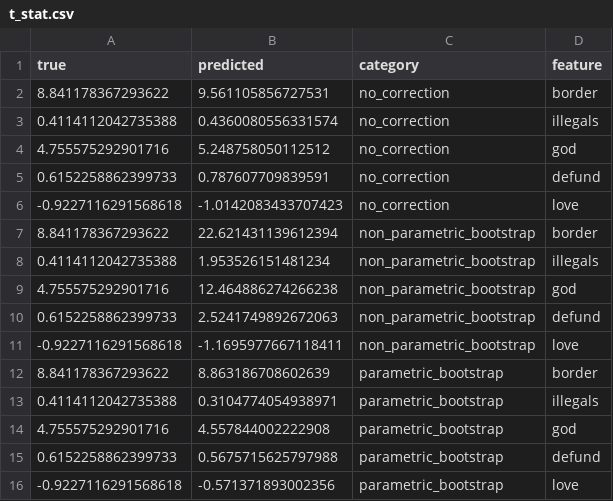
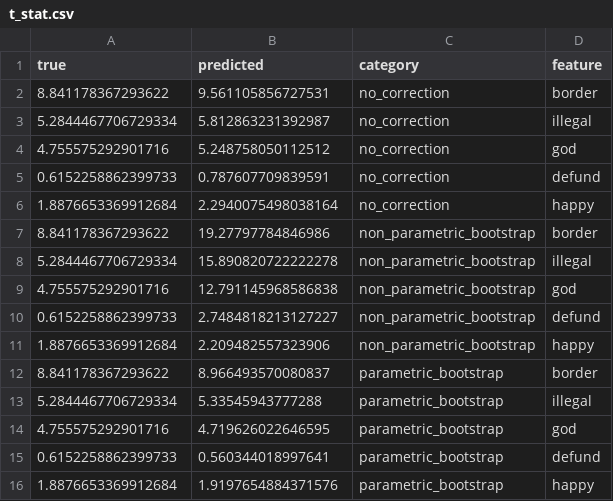
Before and after one commit to dhaar-data/DSC180B-project, a CSV file: results/inference/t_stat.csv, drawn as a sheet.

```diff
--- a/results/inference/t_stat.csv
+++ b/results/inference/t_stat.csv
@@ -2,15 +2,15 @@ true,predicted,category,feature
 8.841178367293622,9.561105856727531,no_correction,border
-0.4114112042735388,0.4360080556331574,no_correction,illegals
+5.2844467706729334,5.812863231392987,no_correction,illegal
 4.755575292901716,5.248758050112512,no_correction,god
 0.6152258862399733,0.787607709839591,no_correction,defund
--0.9227116291568618,-1.0142083433707423,no_correction,love
-8.841178367293622,22.621431139612394,non_parametric_bootstrap,border
-0.4114112042735388,1.953526151481234,non_parametric_bootstrap,illegals
-4.755575292901716,12.464886274266238,non_parametric_bootstrap,god
-0.6152258862399733,2.5241749892672063,non_parametric_bootstrap,defund
--0.9227116291568618,-1.1695977667118411,non_parametric_bootstrap,love
-8.841178367293622,8.863186708602639,parametric_bootstrap,border
-0.4114112042735388,0.3104774054938971,parametric_bootstrap,illegals
-4.755575292901716,4.557844002222908,parametric_bootstrap,god
-0.6152258862399733,0.5675715625797988,parametric_bootstrap,defund
--0.9227116291568618,-0.571371893002356,parametric_bootstrap,love
+1.8876653369912684,2.2940075498038164,no_correction,happy
+8.841178367293622,19.27797784846986,non_parametric_bootstrap,border
+5.2844467706729334,15.890820722222278,non_parametric_bootstrap,illegal
+4.755575292901716,12.791145968586838,non_parametric_bootstrap,god
+0.6152258862399733,2.7484818213127227,non_parametric_bootstrap,defund
+1.8876653369912684,2.209482557323906,non_parametric_bootstrap,happy
+8.841178367293622,8.966493570080837,parametric_bootstrap,border
+5.2844467706729334,5.33545943777288,parametric_bootstrap,illegal
+4.755575292901716,4.719626022646595,parametric_bootstrap,god
+0.6152258862399733,0.560344018997641,parametric_bootstrap,defund
+1.8876653369912684,1.9197654884371576,parametric_bootstrap,happy
```
Also changed, not shown: results/inference/estimators.csv, results/inference/ses.csv, 8 other files.
